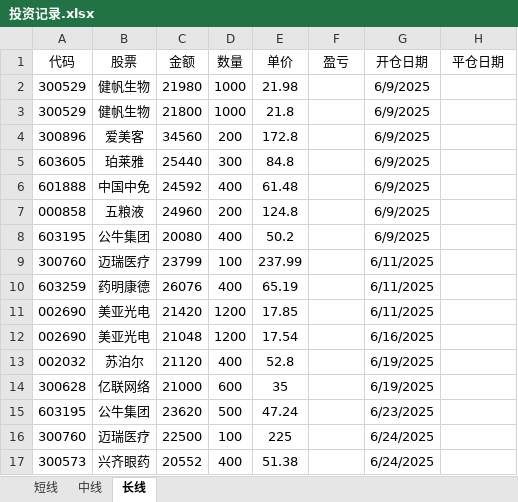
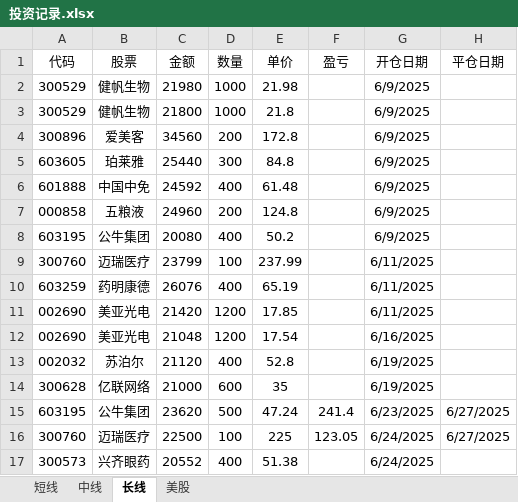
Before and after one commit to 873459621/FFMPEG, an Excel workbook: 投资记录.xlsx, sheet 长线, drawn as a sheet; values as stored, in another font and other column widths than the file's, no borders; the diff names each change by its address in the sheet, - before the commit and + after, or states it on an @@ line.

```diff
--- a/投资记录.xlsx (sheet 长线)
+++ b/投资记录.xlsx (sheet 长线)
+sheet tab: 美股
-F15 (盈亏): (empty)
+F15 (盈亏): 241.4
-H15:H16 (平仓日期): (empty)
+H15:H16 (平仓日期): 6/27/2025
-F16 (盈亏): (empty)
+F16 (盈亏): 123.05
```
Also changed, not shown: sheet 中线, sheet 短线.
